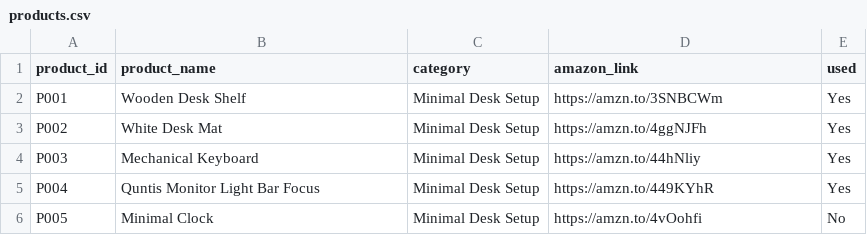
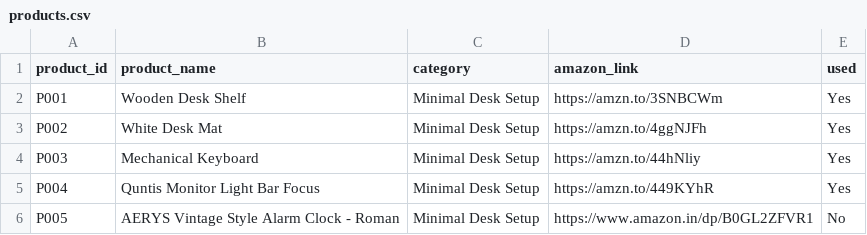
Before and after one commit to MOONLIGHT-sou/amazon-desk-setup-automation, a CSV file: products.csv, drawn as a sheet.

Commit message:
Replace broken P005 candidate with verified AERYS desk clock

```diff
--- a/products.csv
+++ b/products.csv
@@ -5,2 +5,2 @@ P003,Mechanical Keyboard,Minimal Desk Setup,https://amzn.to/44hNliy,Yes
 P004,Quntis Monitor Light Bar Focus,Minimal Desk Setup,https://amzn.to/449KYhR,Yes
-P005,Minimal Clock,Minimal Desk Setup,https://amzn.to/4vOohfi,No
+P005,AERYS Vintage Style Alarm Clock - Roman,Minimal Desk Setup,https://www.amazon.in/dp/B0GL2ZFVR1,No
```
